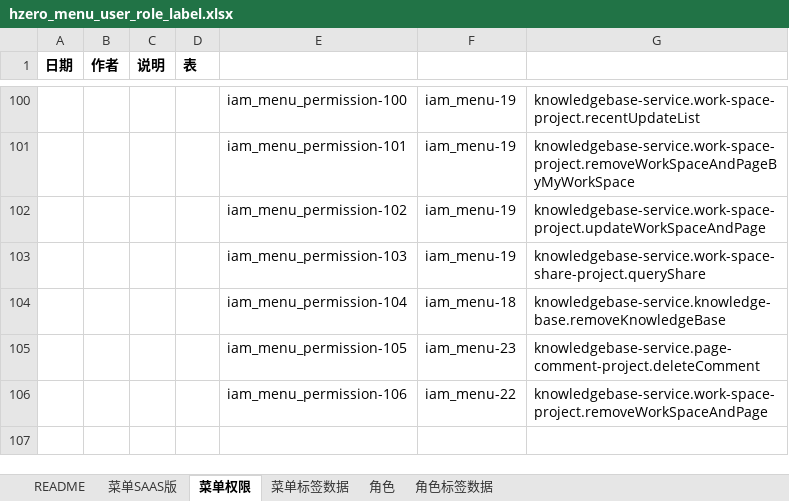
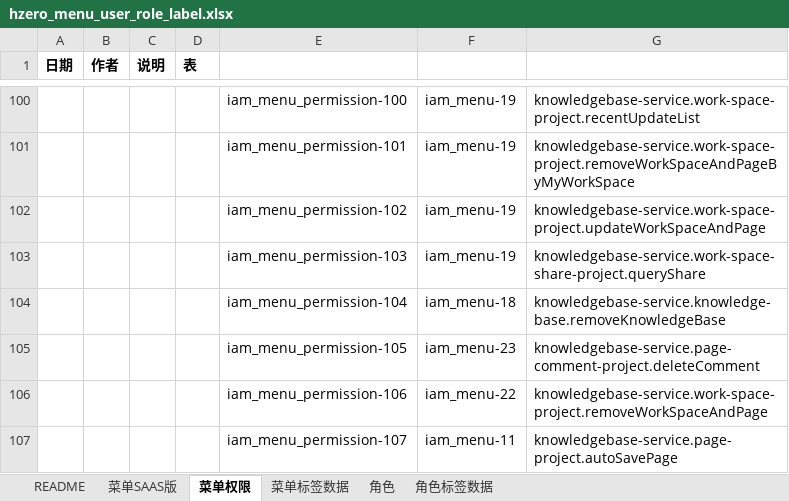
Before and after one commit to open-hand/knowledgebase-service, an Excel workbook: src/main/resources/script/db/init-data/knowledgebase_service/hzero_platform/hzero_menu_user_role_label.xlsx, sheet 菜单权限, drawn as a sheet; only a part is shown, gaps mark what is left out; values as stored, in another font and other column widths than the file's, no borders; the diff names each change by its address in the sheet, - before the commit and + after, or states it on an @@ line.

Commit message:
[FIX]修复自动保存权限

```diff
--- a/src/main/resources/script/db/init-data/knowledgebase_service/hzero_platform/hzero_menu_user_role_label.xlsx (sheet 菜单权限)
+++ b/src/main/resources/script/db/init-data/knowledgebase_service/hzero_platform/hzero_menu_user_role_label.xlsx (sheet 菜单权限)
+row 107:  |  |  |  | iam_menu_permission-107 | iam_menu-11 | knowledgebase-service.page-project.autoSavePage
```
